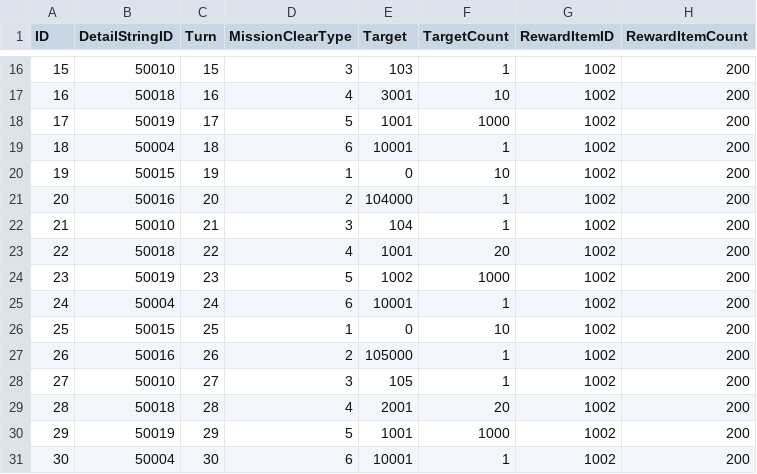
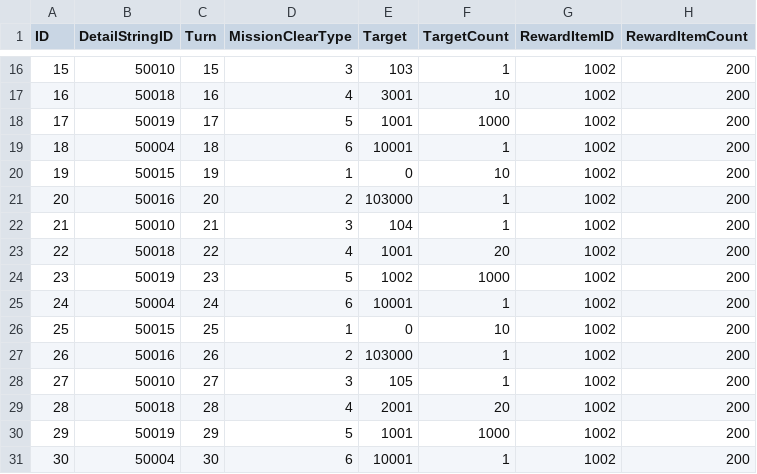
Before and after one commit to jikwang-park/SpaceMiner, a CSV file: Unity/Assets/Addressables/DataTables/GuideQuestTable.csv, drawn as a sheet; only a part is shown, gaps mark what is left out.

Commit message:
chore : 가이드 퀘스트 테이블 수정

```diff
--- a/Unity/Assets/Addressables/DataTables/GuideQuestTable.csv
+++ b/Unity/Assets/Addressables/DataTables/GuideQuestTable.csv
@@ -20,3 +20,3 @@ ID,DetailStringID,Turn,MissionClearType,Target,TargetCount,RewardItemID,RewardIt
 19,50015,19,1,0,10,1002,200
-20,50016,20,2,104000,1,1002,200
+20,50016,20,2,103000,1,1002,200
 21,50010,21,3,104,1,1002,200
@@ -26,3 +26,3 @@ ID,DetailStringID,Turn,MissionClearType,Target,TargetCount,RewardItemID,RewardIt
 25,50015,25,1,0,10,1002,200
-26,50016,26,2,105000,1,1002,200
+26,50016,26,2,103000,1,1002,200
 27,50010,27,3,105,1,1002,200
```
